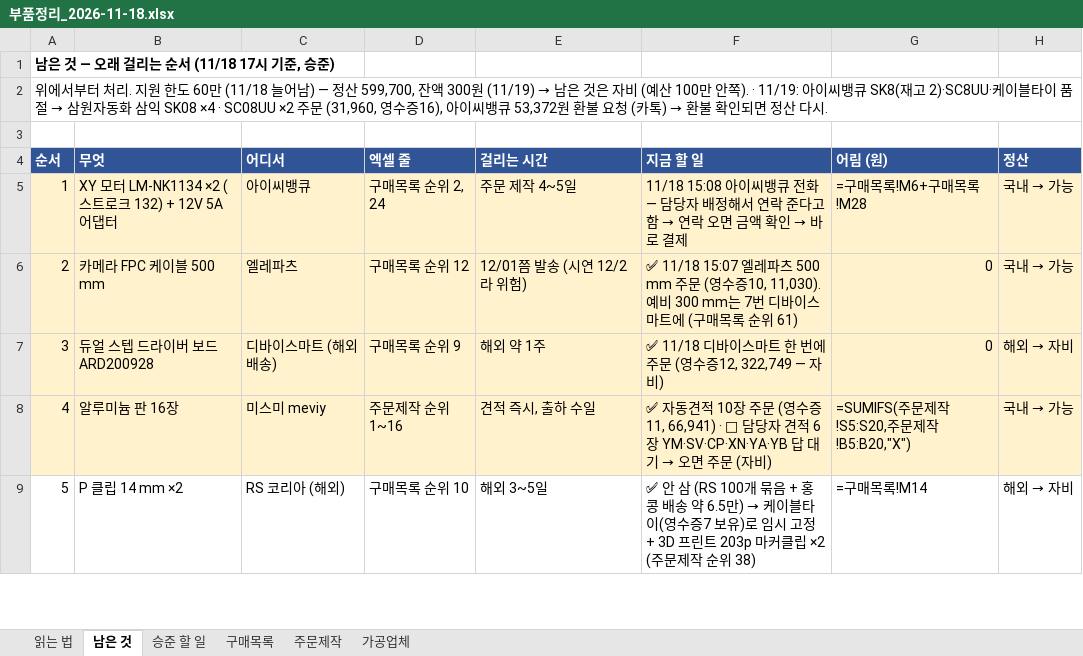
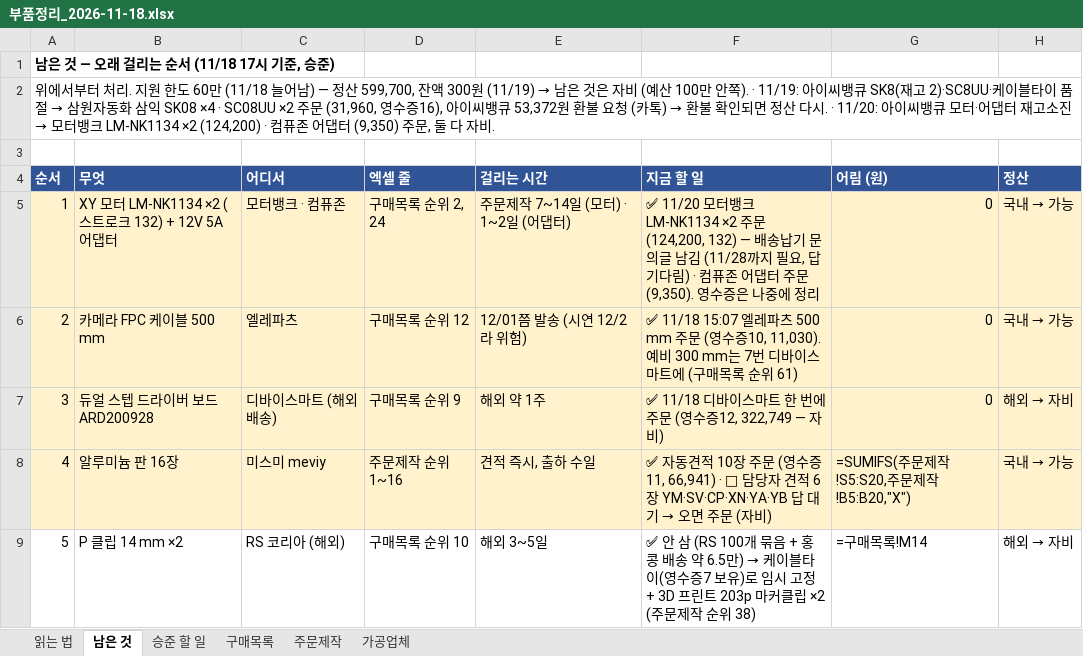
Before and after one commit to britams/-capstone-project-repo, an Excel workbook: purchase/부품정리_2026-11-18.xlsx, sheet 남은 것, drawn as a sheet; only a part is shown; values as stored, in another font and other column widths than the file's, no borders; formulas without a stored value are shown as written; the diff names each change by its address in the sheet, - before the commit and + after, or states it on an @@ line.

```diff
--- a/purchase/부품정리_2026-11-18.xlsx (sheet 남은 것)
+++ b/purchase/부품정리_2026-11-18.xlsx (sheet 남은 것)
@@ A2 (순서): …다시. → …다시. · 11/20: 아이씨뱅큐 모터·어댑터 재고소진 → 모터뱅크 LM-NK1134 ×2 (124,200) · 컴퓨존 어댑터 (9,350) 주문, 둘 다 자비. @@
-C5 (어디서): 아이씨뱅큐
+C5 (어디서): 모터뱅크 · 컴퓨존
-E5 (걸리는 시간): 주문 제작 4~5일
+E5 (걸리는 시간): 주문제작 7~14일 (모터) · 1~2일 (어댑터)
@@ F5 (지금 할 일): 11/18 15:08 아이씨뱅큐 전화 — 담당자 배정해서 연락 준다고 함 → 연락 오면 금액 확인 → 바로 결제 → ✅ 11/20 모터뱅크 LM-NK1134 ×2 주문 (124,200, 132) — 배송납기 문의글 남김 (11/28까지 필요, 답 기다림) · 컴퓨존 어댑터 주문 (9,350). 영수증은 나중에 정리 @@
-G5 (어림 (원)): =구매목록!M6+구매목록!M28
+G5 (어림 (원)): 0
```
Also changed, not shown: sheet 구매목록, sheet 승준 할 일, 1 other file.
